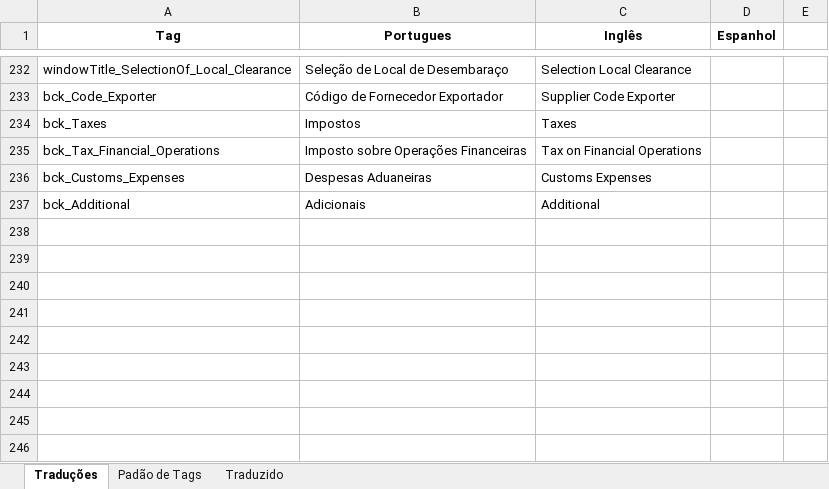
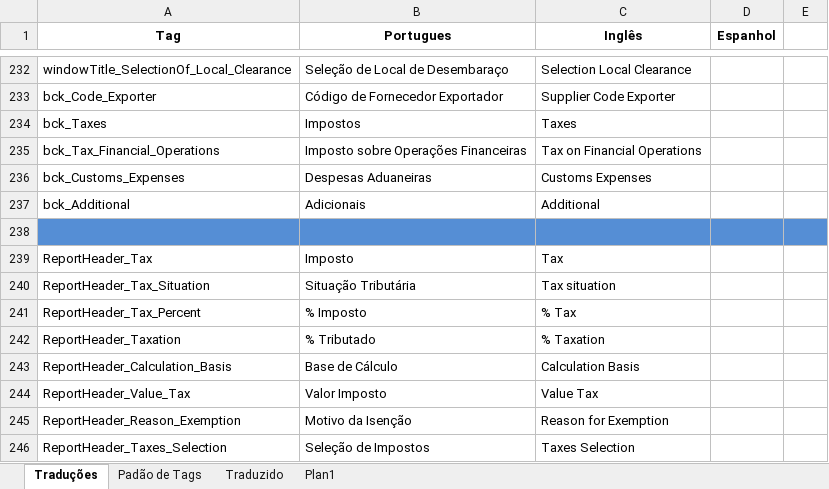
Before and after one commit to maiconskyy/Manager, an Excel workbook: Tradução - Maicon/Traduções_teste_maicon.xlsx, sheet Traduções, drawn as a sheet; only a part is shown, gaps mark what is left out; values as stored, in another font and other column widths than the file's, no borders; the diff names each change by its address in the sheet, - before the commit and + after, or states it on an @@ line.

Commit message:
Maicon
atualizando

```diff
--- a/Tradução - Maicon/Traduções_teste_maicon.xlsx (sheet Traduções)
+++ b/Tradução - Maicon/Traduções_teste_maicon.xlsx (sheet Traduções)
+sheet tab: Plan1
+row 238: (empty)
+row 239: ReportHeader_Tax | Imposto | Tax
+row 240: ReportHeader_Tax_Situation | Situação Tributária | Tax situation
+row 241: ReportHeader_Tax_Percent | % Imposto | % Tax
+row 242: ReportHeader_Taxation | % Tributado | % Taxation
+row 243: ReportHeader_Calculation_Basis | Base de Cálculo | Calculation Basis
+row 244: ReportHeader_Value_Tax | Valor Imposto | Value Tax
+row 245: ReportHeader_Reason_Exemption | Motivo da Isenção | Reason for Exemption
+row 246: ReportHeader_Taxes_Selection | Seleção de Impostos | Taxes Selection
```
